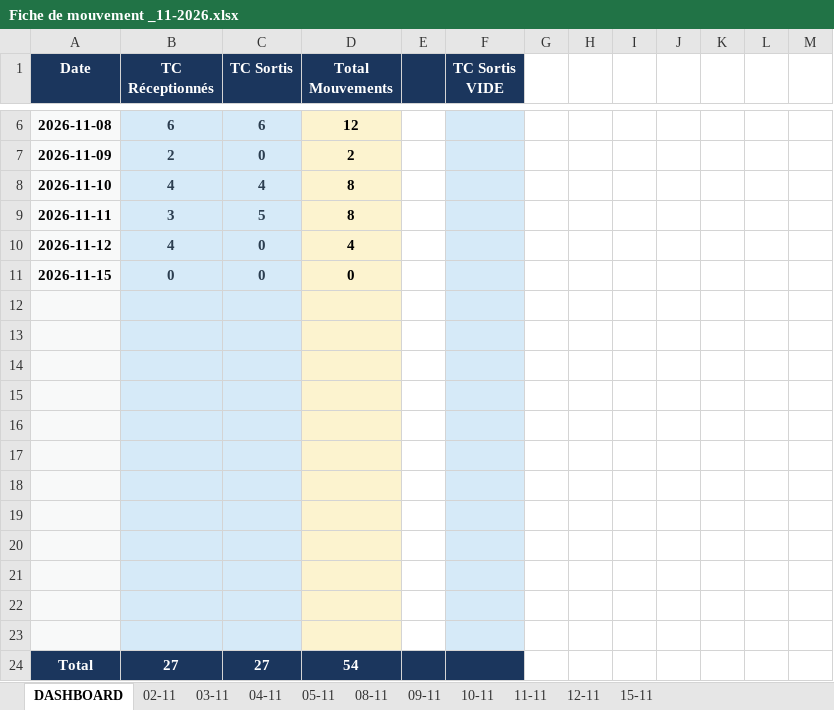
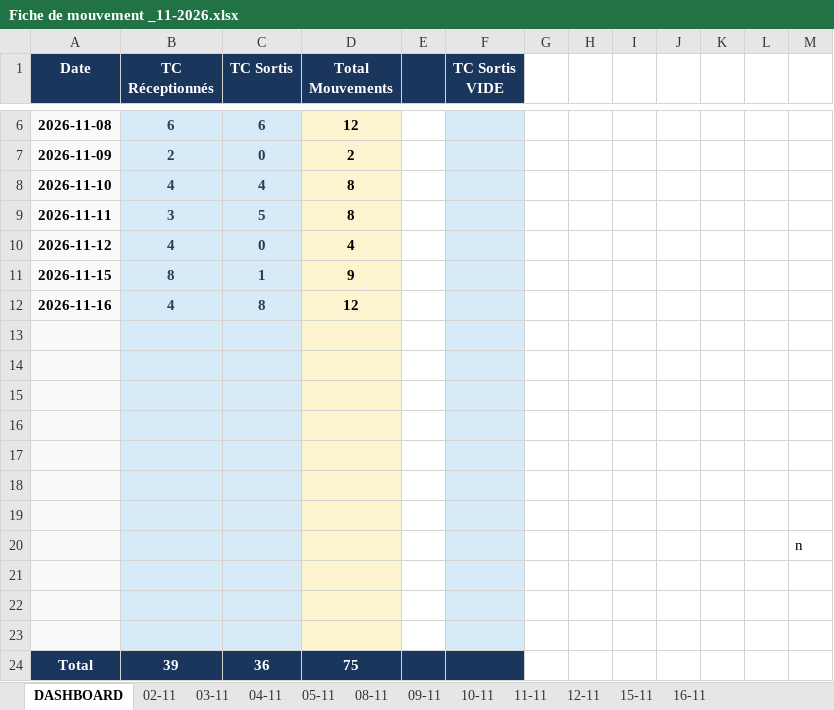
Before and after one commit to Mag2027pro/egs-conatainer-tracker-, an Excel workbook: Fiche de mouvement _11-2026.xlsx, sheet DASHBOARD, drawn as a sheet; only a part is shown, gaps mark what is left out; values as stored, in another font and other column widths than the file's, no borders; removed rows and columns are numbered as before the commit, all else as after; the diff names each change by its address in the sheet, - before the commit and + after, or states it on an @@ line.

```diff
--- a/Fiche de mouvement _11-2026.xlsx (sheet DASHBOARD)
+++ b/Fiche de mouvement _11-2026.xlsx (sheet DASHBOARD)
+sheet tab: 16-11
-row 11: 2026-11-15 | 0 | 0 | 0
+row 11: 2026-11-15 | 8 | 1 | 9
+row 12: 2026-11-16 | 4 | 8 | 12
+row 20:  |  |  |  |  |  |  |  |  |  |  |  | n
-row 24: (empty)
+row 24: Total | 39 | 36 | 75
-A24 fill: #F8F9F9
+A24 fill: #1B365D
-B24:C24 fill: #D6EAF8
+B24:C24 fill: #1B365D
-D24 fill: #FCF3CF
+D24 fill: #1B365D
-E24 fill: none
+E24 fill: #1B365D
-F24 fill: #D6EAF8
+F24 fill: #1B365D
-row 23: (empty)
-row 24: Total | 27 | 27 | 54
```
Also changed, not shown: sheet 15-11, sheet 12-11, sheet 11-11, formulas that keep their value, charts or pictures, Fiche de mouvement _10-2026.xlsx.
